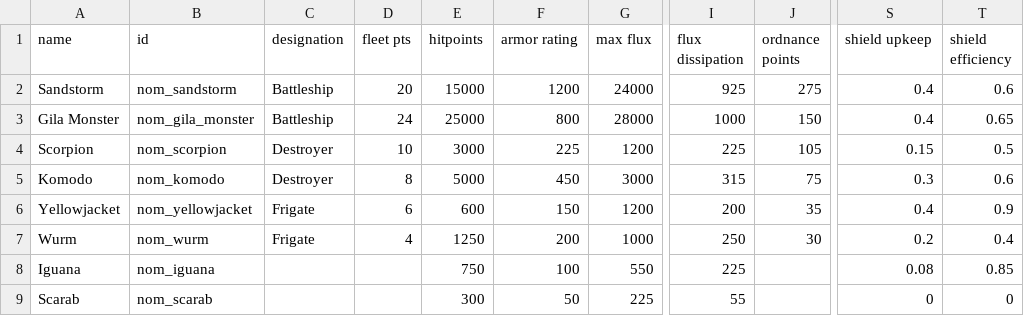
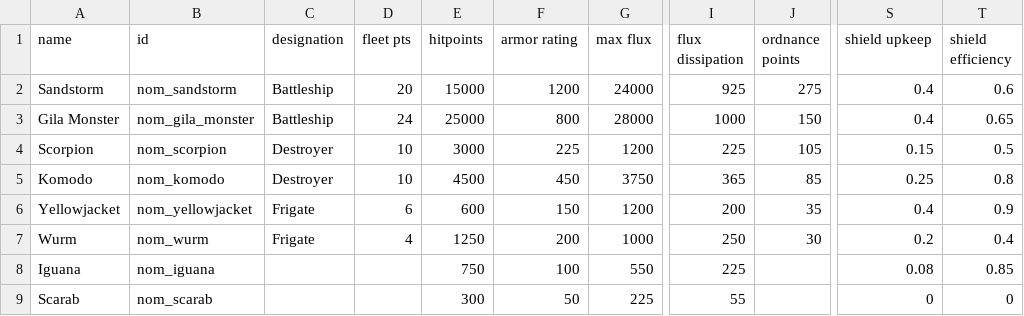
Before and after one commit to Trylobot/starsector-mods, a CSV file: nom/data/hulls/ship_data.csv, drawn as a sheet; only a part is shown, gaps mark what is left out; the diff names each change by its address in the sheet, - before the commit and + after, or states it on an @@ line.

```diff
--- a/nom/data/hulls/ship_data.csv
+++ b/nom/data/hulls/ship_data.csv
-D5 (fleet pts): 8
+D5 (fleet pts): 10
-E5 (hitpoints): 5000
+E5 (hitpoints): 4500
-G5 (max flux): 3000
+G5 (max flux): 3750
-I5 (flux dissipation): 315
+I5 (flux dissipation): 365
-J5 (ordnance points): 75
+J5 (ordnance points): 85
-S5 (shield upkeep): 0.3
+S5 (shield upkeep): 0.25
-T5 (shield efficiency): 0.6
+T5 (shield efficiency): 0.8
```
Also changed, not shown: 3 other files.
